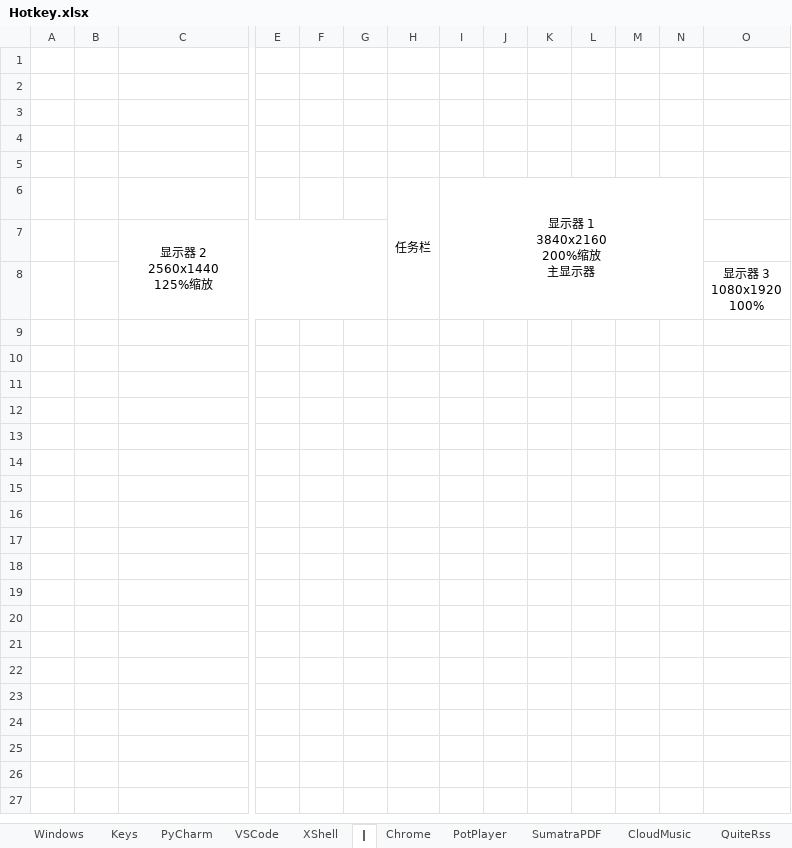
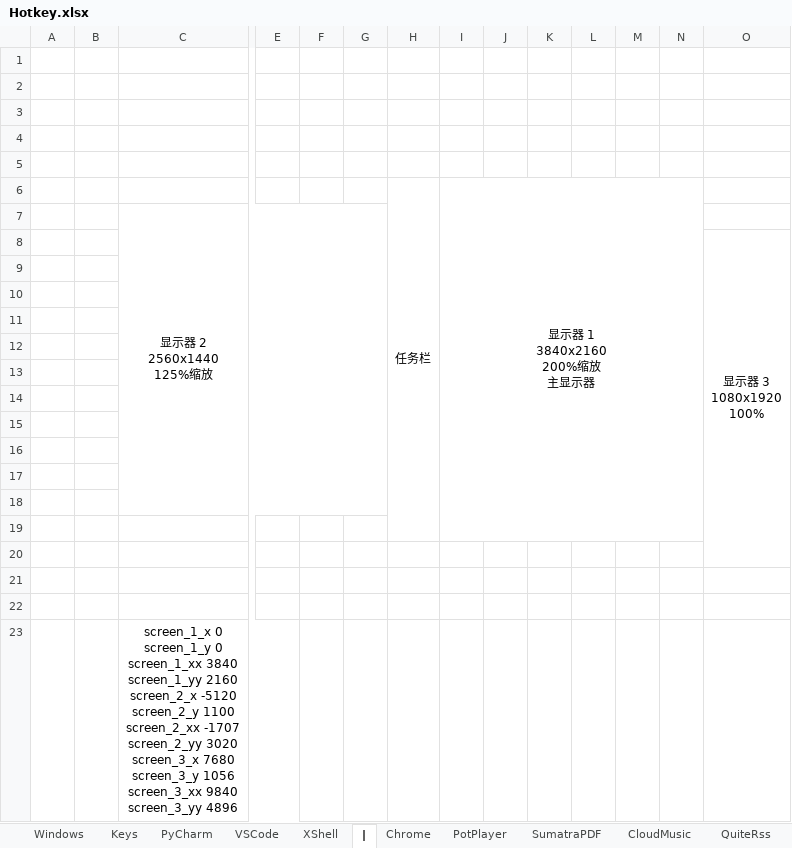
Before and after one commit to By2048/Ahk, an Excel workbook: Doc/Hotkey.xlsx, sheet |, drawn as a sheet; only a part is shown, gaps mark what is left out; values as stored, in another font and other column widths than the file's, no borders; charts and pictures not drawn; rows hold the shown columns only; ↵ is a line break in a cell; the diff names each change by its address in the sheet, - before the commit and + after, or states it on an @@ line.

```diff
--- a/Doc/Hotkey.xlsx (sheet |)
+++ b/Doc/Hotkey.xlsx (sheet |)
+O8:O20 merged
+row 9: (empty)
+row 10: (empty)
+row 11: (empty)
+row 12: (empty)
+row 13: (empty)
+row 14: (empty)
+row 15: (empty)
+row 16: (empty)
+row 17: (empty)
+row 18: (empty)
+row 19: (empty)
+row 20: (empty)
+row 21: (empty)
+row 22: (empty)
+row 23:  |  | screen_1_x 0 ↵ screen_1_y 0 ↵ screen_1_xx 3840 ↵ screen_1_yy 2160 ↵ screen_2_x -5120 ↵ screen_2_y 1100 ↵ screen_2_xx -1707 ↵ screen_2_yy 3020 ↵ screen_3_x 7680 ↵ screen_3_y 1056 ↵ screen_3_xx 9840 ↵ screen_3_yy 4896
```
Also changed, not shown: charts or pictures, 4 other files.
